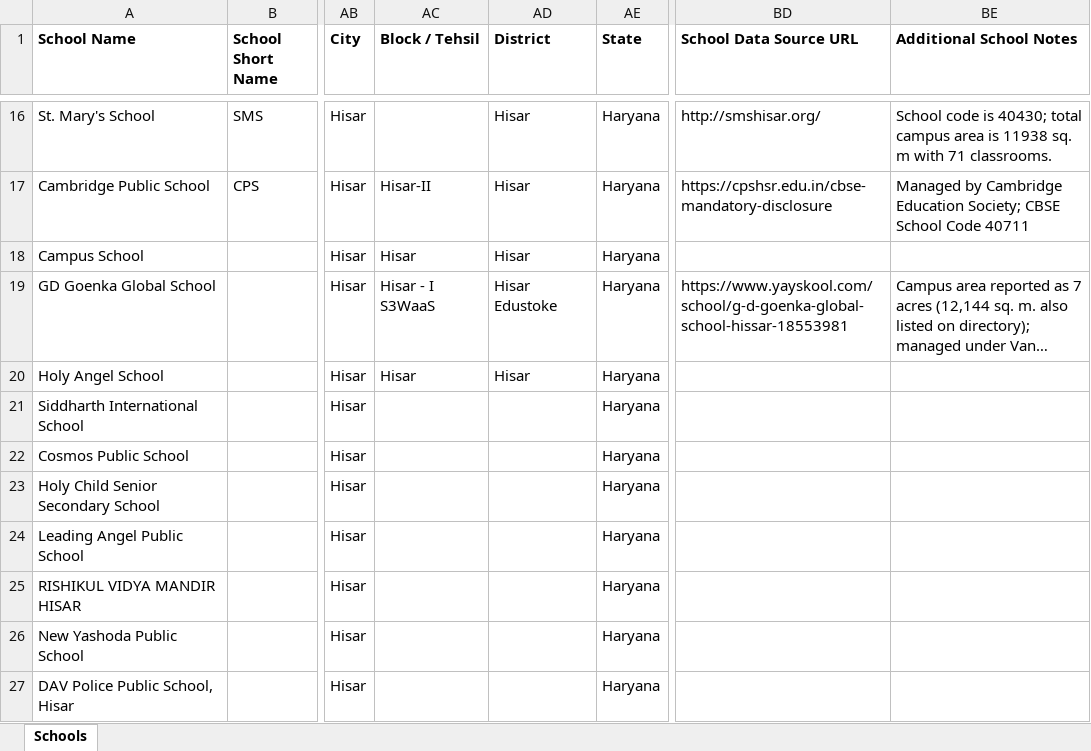
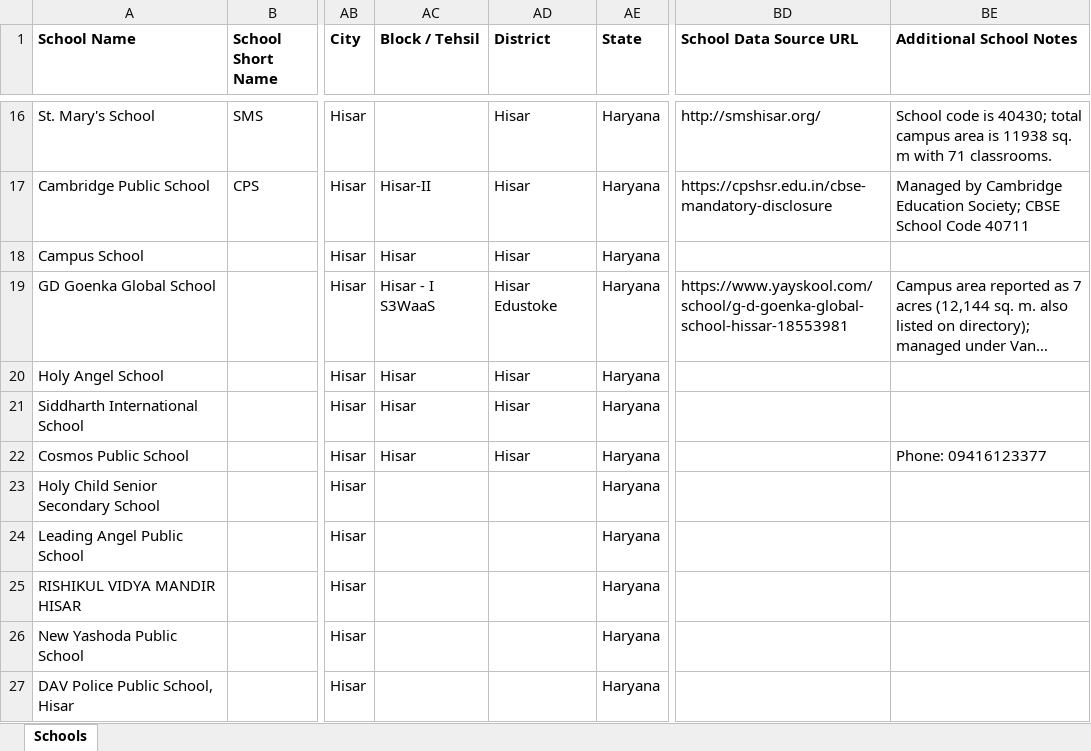
Before and after one commit to anandsagar6/School_Data_Scraper, an Excel workbook: Temp_Data/Haryana_Hisar_temporary_schools.xlsx, sheet Schools, drawn as a sheet; only a part is shown, gaps mark what is left out; long unchanged cells end in …; values as stored, in another font and other column widths than the file's, no borders; the diff names each change by its address in the sheet, - before the commit and + after, or states it on an @@ line.

```diff
--- a/Temp_Data/Haryana_Hisar_temporary_schools.xlsx (sheet Schools)
+++ b/Temp_Data/Haryana_Hisar_temporary_schools.xlsx (sheet Schools)
-AC21:AC22 (Block / Tehsil): (empty)
+AC21:AC22 (Block / Tehsil): Hisar
-AD21:AD22 (District): (empty)
+AD21:AD22 (District): Hisar
-BE22 (Additional School Notes): (empty)
+BE22 (Additional School Notes): Phone: 09416123377
```
Also changed, not shown: Excel_Data/current_data.xlsx, Excel_Data/master_data.xlsx, 1 other file.
